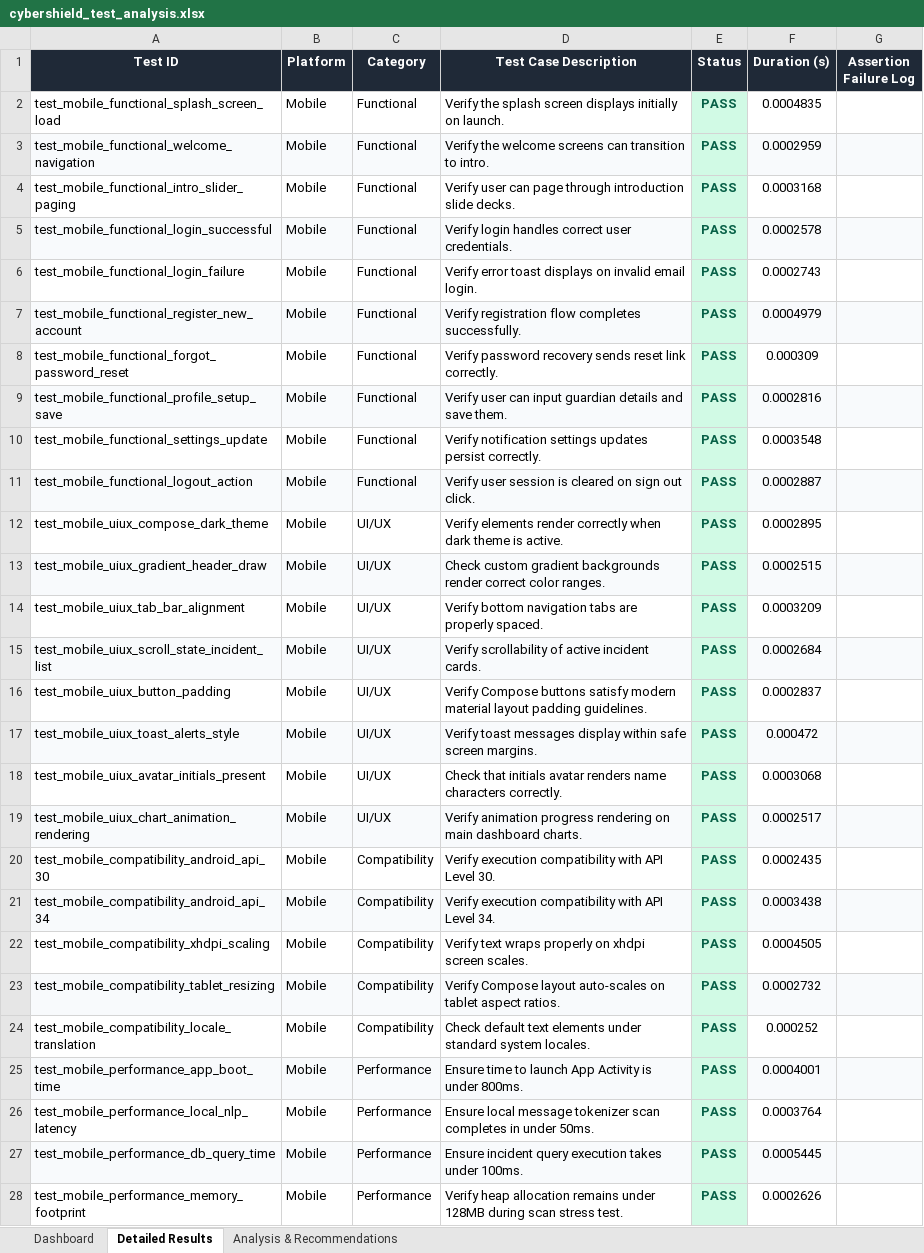
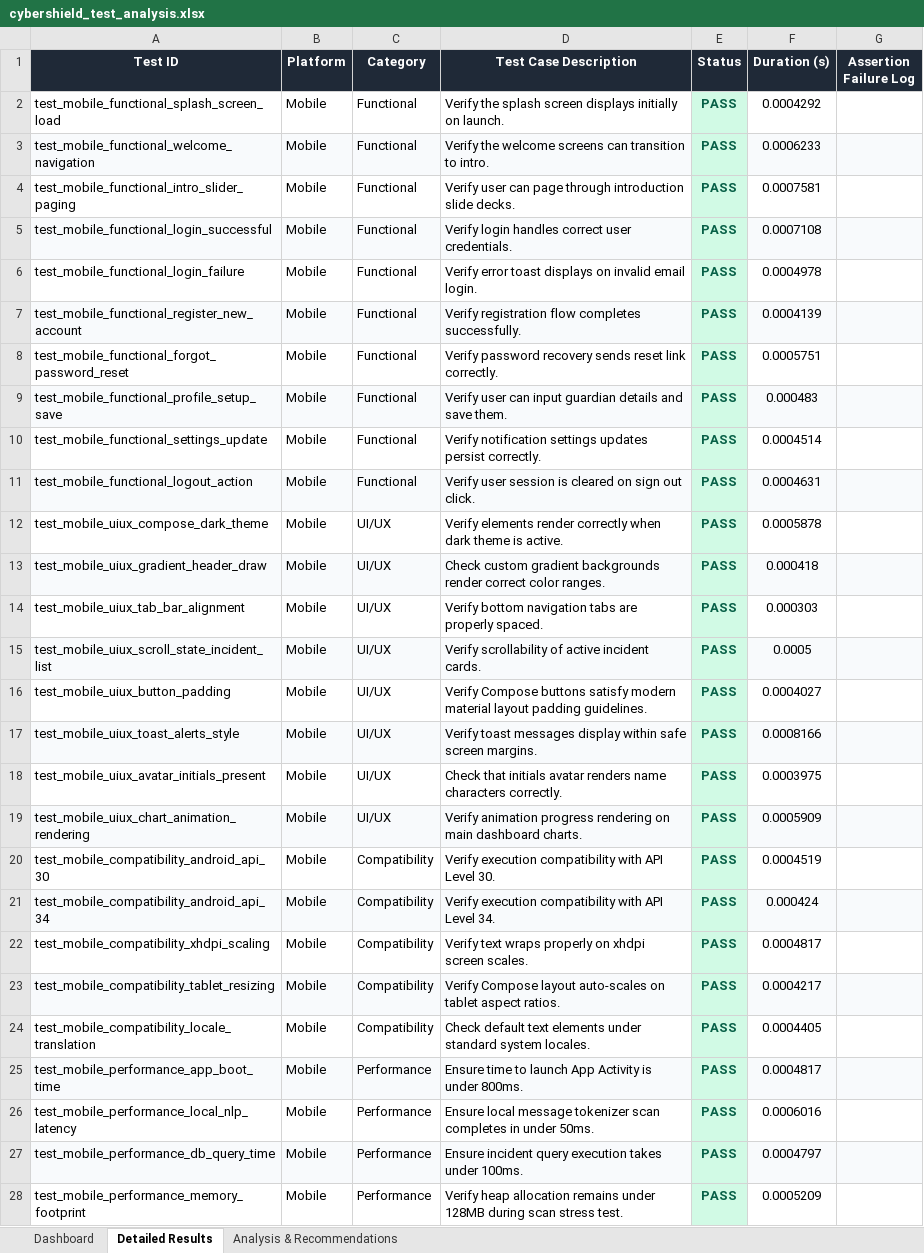
Before and after one commit to paviithrar22-del/cybershield, an Excel workbook: tests-e2e/cybershield_test_analysis.xlsx, sheet Detailed Results, drawn as a sheet; only a part is shown; values as stored, in another font and other column widths than the file's, no borders; the diff covers the shown part only; the diff names each change by its address in the sheet, - before the commit and + after, or states it on an @@ line.

```diff
--- a/tests-e2e/cybershield_test_analysis.xlsx (sheet Detailed Results)
+++ b/tests-e2e/cybershield_test_analysis.xlsx (sheet Detailed Results)
-F2 (Duration (s)): 0.0004835
+F2 (Duration (s)): 0.0004292
-F3 (Duration (s)): 0.0002959
+F3 (Duration (s)): 0.0006233
-F4 (Duration (s)): 0.0003168
+F4 (Duration (s)): 0.0007581
-F5 (Duration (s)): 0.0002578
+F5 (Duration (s)): 0.0007108
-F6 (Duration (s)): 0.0002743
+F6 (Duration (s)): 0.0004978
-F7 (Duration (s)): 0.0004979
+F7 (Duration (s)): 0.0004139
-F8 (Duration (s)): 0.000309
+F8 (Duration (s)): 0.0005751
-F9 (Duration (s)): 0.0002816
+F9 (Duration (s)): 0.000483
-F10 (Duration (s)): 0.0003548
+F10 (Duration (s)): 0.0004514
-F11 (Duration (s)): 0.0002887
+F11 (Duration (s)): 0.0004631
-F12 (Duration (s)): 0.0002895
+F12 (Duration (s)): 0.0005878
-F13 (Duration (s)): 0.0002515
+F13 (Duration (s)): 0.000418
-F14 (Duration (s)): 0.0003209
+F14 (Duration (s)): 0.000303
-F15 (Duration (s)): 0.0002684
+F15 (Duration (s)): 0.0005
-F16 (Duration (s)): 0.0002837
+F16 (Duration (s)): 0.0004027
-F17 (Duration (s)): 0.000472
+F17 (Duration (s)): 0.0008166
-F18 (Duration (s)): 0.0003068
+F18 (Duration (s)): 0.0003975
-F19 (Duration (s)): 0.0002517
+F19 (Duration (s)): 0.0005909
-F20 (Duration (s)): 0.0002435
+F20 (Duration (s)): 0.0004519
-F21 (Duration (s)): 0.0003438
+F21 (Duration (s)): 0.000424
-F22 (Duration (s)): 0.0004505
+F22 (Duration (s)): 0.0004817
-F23 (Duration (s)): 0.0002732
+F23 (Duration (s)): 0.0004217
-F24 (Duration (s)): 0.000252
+F24 (Duration (s)): 0.0004405
-F25 (Duration (s)): 0.0004001
+F25 (Duration (s)): 0.0004817
-F26 (Duration (s)): 0.0003764
+F26 (Duration (s)): 0.0006016
-F27 (Duration (s)): 0.0005445
+F27 (Duration (s)): 0.0004797
-F28 (Duration (s)): 0.0002626
+F28 (Duration (s)): 0.0005209
```
Also changed, not shown: 81 edited cells elsewhere in this sheet, sheet Dashboard, 13 other files.
